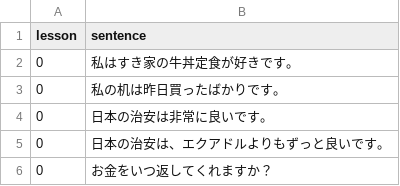
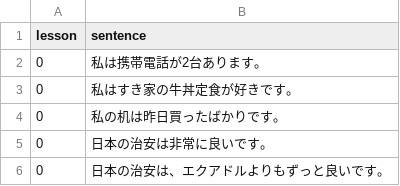
Before and after one commit to hillerliao/img, a CSV file: sentences.csv, drawn as a sheet; only a part is shown; the shorter side is filled out with more unchanged rows.

Commit message:
Update sentences.csv

```diff
--- a/sentences.csv
+++ b/sentences.csv
@@ -1,2 +1,3 @@
 lesson, sentence
+0,私は携帯電話が2台あります。
 0,私はすき家の牛丼定食が好きです。
```
